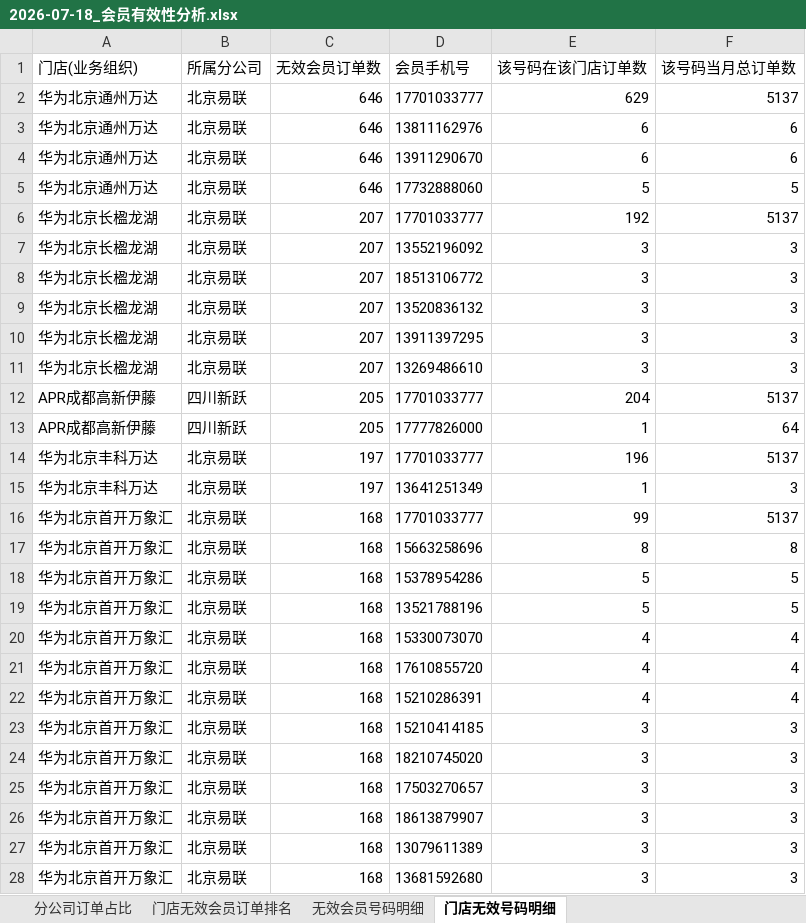
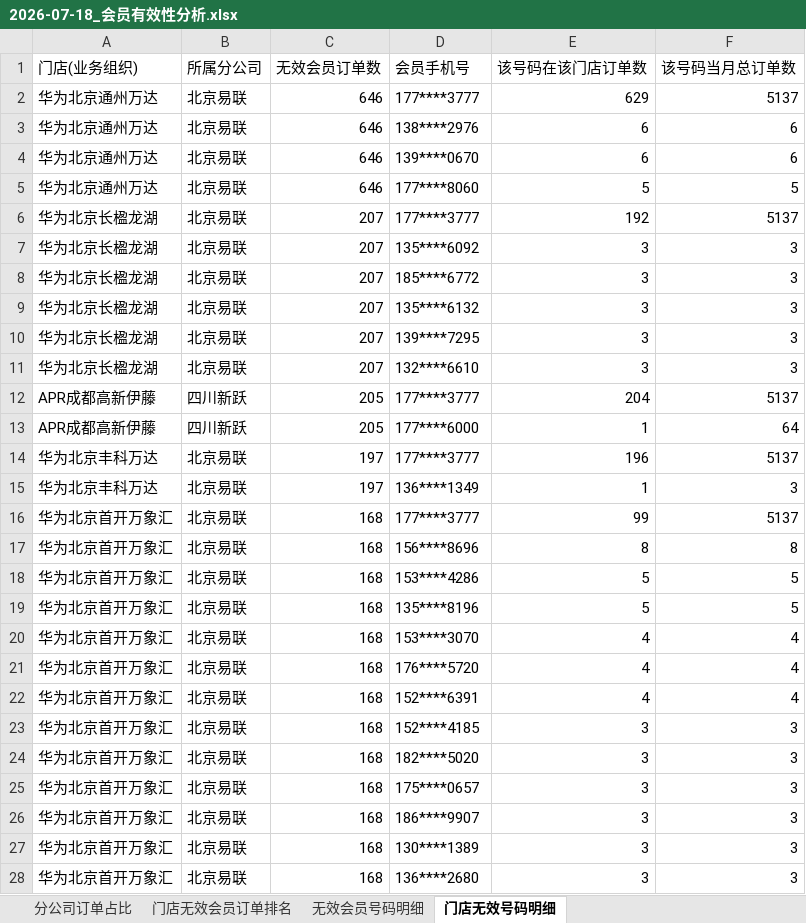
Before and after one commit to panghao007/retail-dashboard, an Excel workbook: d/2026-07-18_会员有效性分析.xlsx, sheet 门店无效号码明细, drawn as a sheet; only a part is shown; values as stored, in another font and other column widths than the file's, no borders; the diff covers the shown part only; the diff names each change by its address in the sheet, - before the commit and + after, or states it on an @@ line.

```diff
--- a/d/2026-07-18_会员有效性分析.xlsx (sheet 门店无效号码明细)
+++ b/d/2026-07-18_会员有效性分析.xlsx (sheet 门店无效号码明细)
-D2 (会员手机号): 17701033777
+D2 (会员手机号): 177****3777
-D3 (会员手机号): 13811162976
+D3 (会员手机号): 138****2976
-D4 (会员手机号): 13911290670
+D4 (会员手机号): 139****0670
-D5 (会员手机号): 17732888060
+D5 (会员手机号): 177****8060
-D6 (会员手机号): 17701033777
+D6 (会员手机号): 177****3777
-D7 (会员手机号): 13552196092
+D7 (会员手机号): 135****6092
-D8 (会员手机号): 18513106772
+D8 (会员手机号): 185****6772
-D9 (会员手机号): 13520836132
+D9 (会员手机号): 135****6132
-D10 (会员手机号): 13911397295
+D10 (会员手机号): 139****7295
-D11 (会员手机号): 13269486610
+D11 (会员手机号): 132****6610
-D12 (会员手机号): 17701033777
+D12 (会员手机号): 177****3777
-D13 (会员手机号): 17777826000
+D13 (会员手机号): 177****6000
-D14 (会员手机号): 17701033777
+D14 (会员手机号): 177****3777
-D15 (会员手机号): 13641251349
+D15 (会员手机号): 136****1349
-D16 (会员手机号): 17701033777
+D16 (会员手机号): 177****3777
-D17 (会员手机号): 15663258696
+D17 (会员手机号): 156****8696
-D18 (会员手机号): 15378954286
+D18 (会员手机号): 153****4286
-D19 (会员手机号): 13521788196
+D19 (会员手机号): 135****8196
-D20 (会员手机号): 15330073070
+D20 (会员手机号): 153****3070
-D21 (会员手机号): 17610855720
+D21 (会员手机号): 176****5720
-D22 (会员手机号): 15210286391
+D22 (会员手机号): 152****6391
-D23 (会员手机号): 15210414185
+D23 (会员手机号): 152****4185
-D24 (会员手机号): 18210745020
+D24 (会员手机号): 182****5020
-D25 (会员手机号): 17503270657
+D25 (会员手机号): 175****0657
-D26 (会员手机号): 18613879907
+D26 (会员手机号): 186****9907
-D27 (会员手机号): 13079611389
+D27 (会员手机号): 130****1389
-D28 (会员手机号): 13681592680
+D28 (会员手机号): 136****2680
```
Also changed, not shown: 490 edited cells elsewhere in this sheet, sheet 无效会员号码明细, 1 other file.
